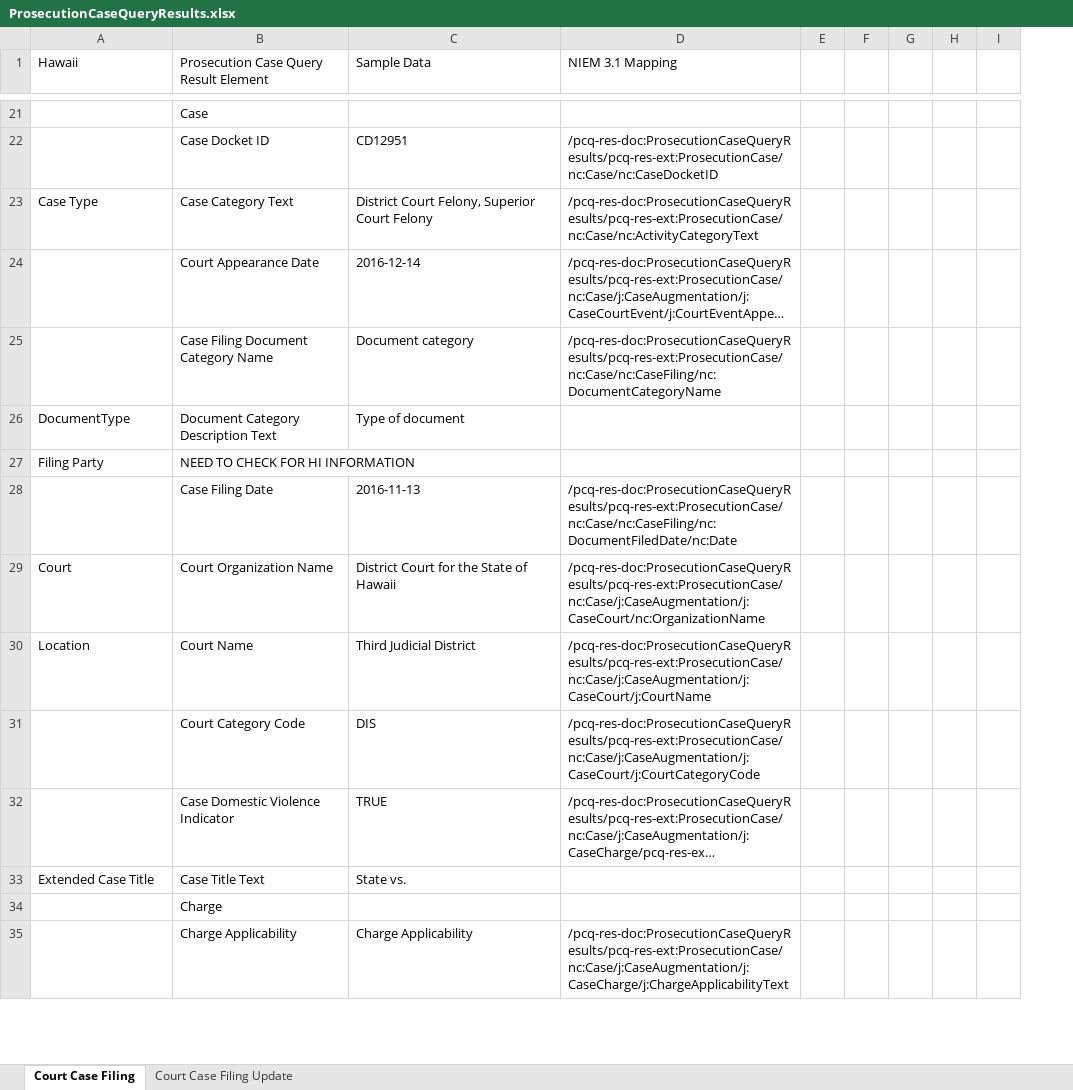
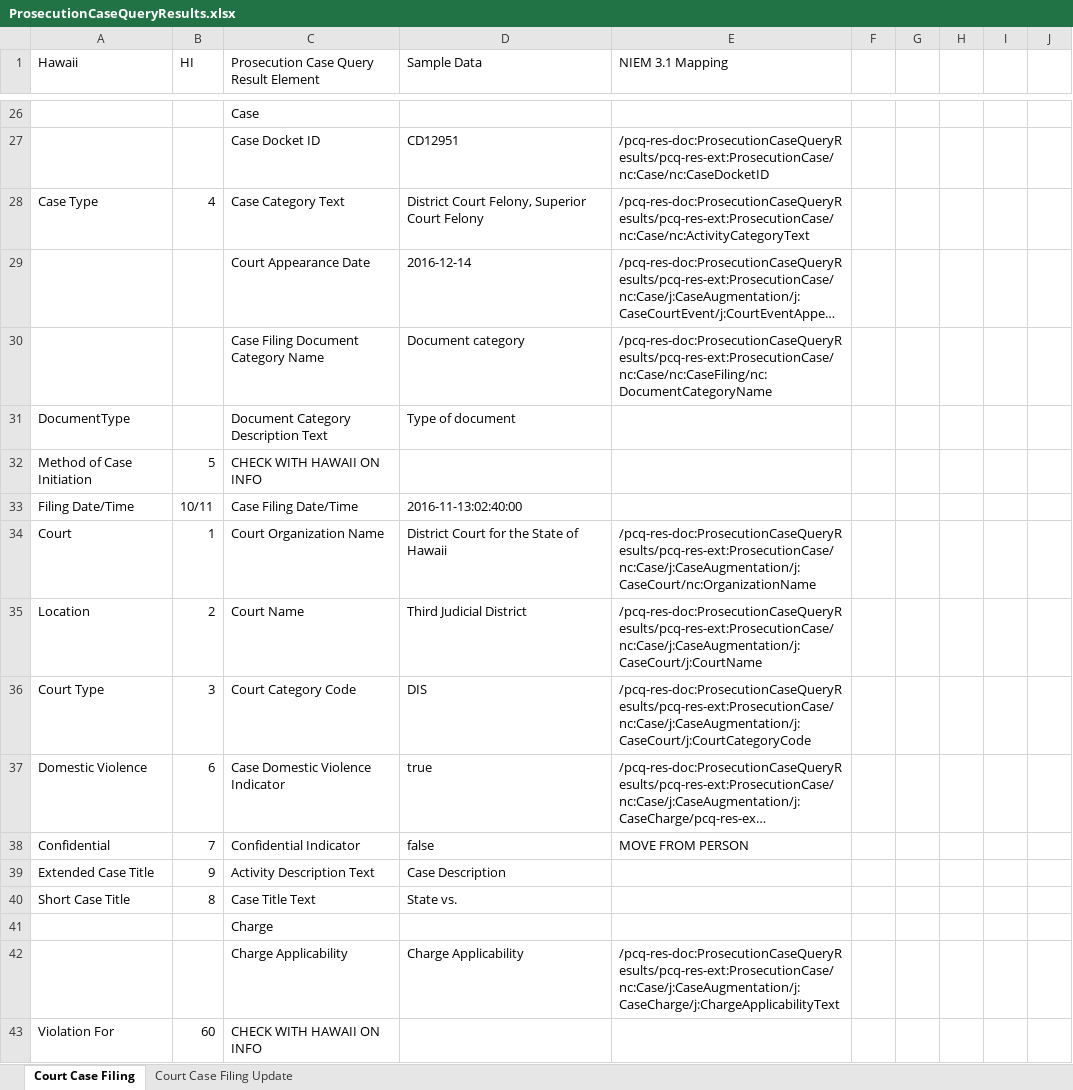
Before and after one commit to scottj7486/main, an Excel workbook: shared/ojb-resources-common/src/main/resources/ssp/Prosecution_Case_Query_Results/artifacts/service_model/information_model/IEPD/documentation/ProsecutionCaseQueryResults.xlsx, sheet Court Case Filing, drawn as a sheet; only a part is shown, gaps mark what is left out; long unchanged cells end in …; values as stored, in another font and other column widths than the file's, no cell formats; removed rows and columns are numbered as before the commit, all else as after; the diff covers the shown part only; the diff names each change by its address in the sheet, - before the commit and + after, or states it on an @@ line.

Commit message:
Updated SSP based on Hawaii requirements.

```diff
--- a/shared/ojb-resources-common/src/main/resources/ssp/Prosecution_Case_Query_Results/artifacts/service_model/information_model/IEPD/documentation/ProsecutionCaseQueryResults.xlsx (sheet Court Case Filing)
+++ b/shared/ojb-resources-common/src/main/resources/ssp/Prosecution_Case_Query_Results/artifacts/service_model/information_model/IEPD/documentation/ProsecutionCaseQueryResults.xlsx (sheet Court Case Filing)
+column B (HI), row 28: 4; rows 34-37: 1 | 2 | 3 | 6; row 40: 8
-column E, empty
+column I, empty
-row 27: Filing Party | NEED TO CHECK FOR HI INFORMATION
-row 28:  | Case Filing Date | 2016-11-13 | /pcq-res-doc:ProsecutionCaseQueryResults/pcq-res-ext:ProsecutionCase/nc:Case/nc:CaseFiling/nc:DocumentFiledDate/nc:Date
+row 32: Method of Case Initiation | 5 | CHECK WITH HAWAII ON INFO
+row 33: Filing Date/Time | 10/11 | Case Filing Date/Time | 2016-11-13:02:40:00
-A36 (Hawaii): (empty)
+A36 (Hawaii): Court Type
-A37 (Hawaii): (empty)
+A37 (Hawaii): Domestic Violence
-D37 (Sample Data): TRUE
+D37 (Sample Data): true
+row 38: Confidential | 7 | Confidential Indicator | false | MOVE FROM PERSON
+row 39: Extended Case Title | 9 | Activity Description Text | Case Description
-A40 (Hawaii): Extended Case Title
+A40 (Hawaii): Short Case Title
+row 43: Violation For | 60 | CHECK WITH HAWAII ON INFO
```
Also changed, not shown: 28 added rows, 8 removed rows and 34 edited cells elsewhere in this sheet, cell formats, 5 other files.
